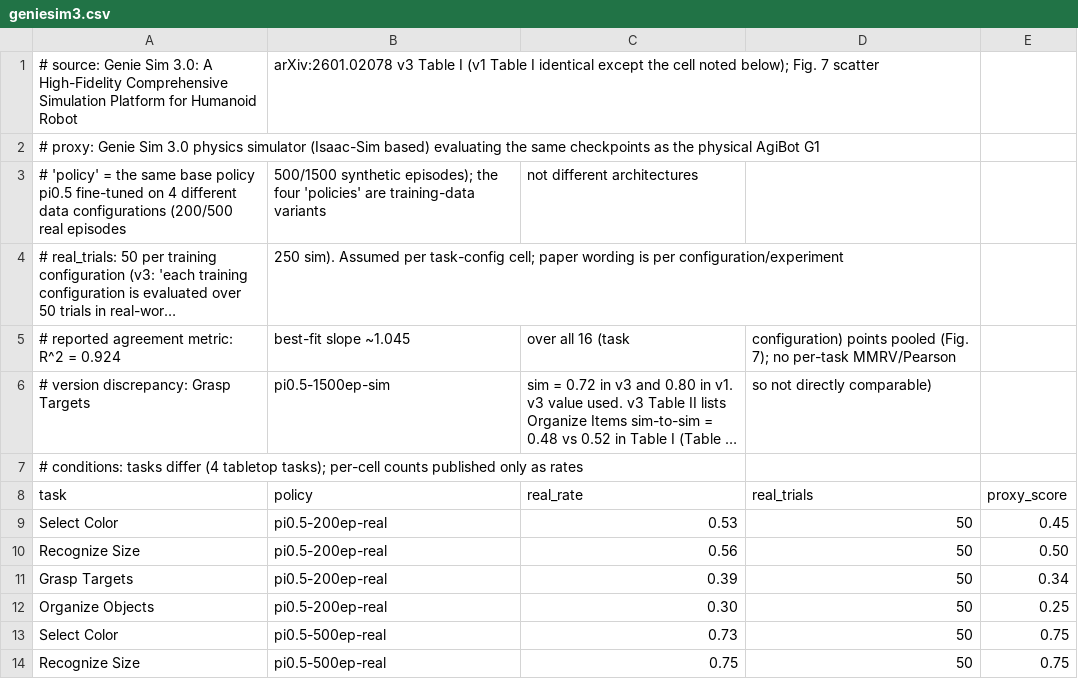
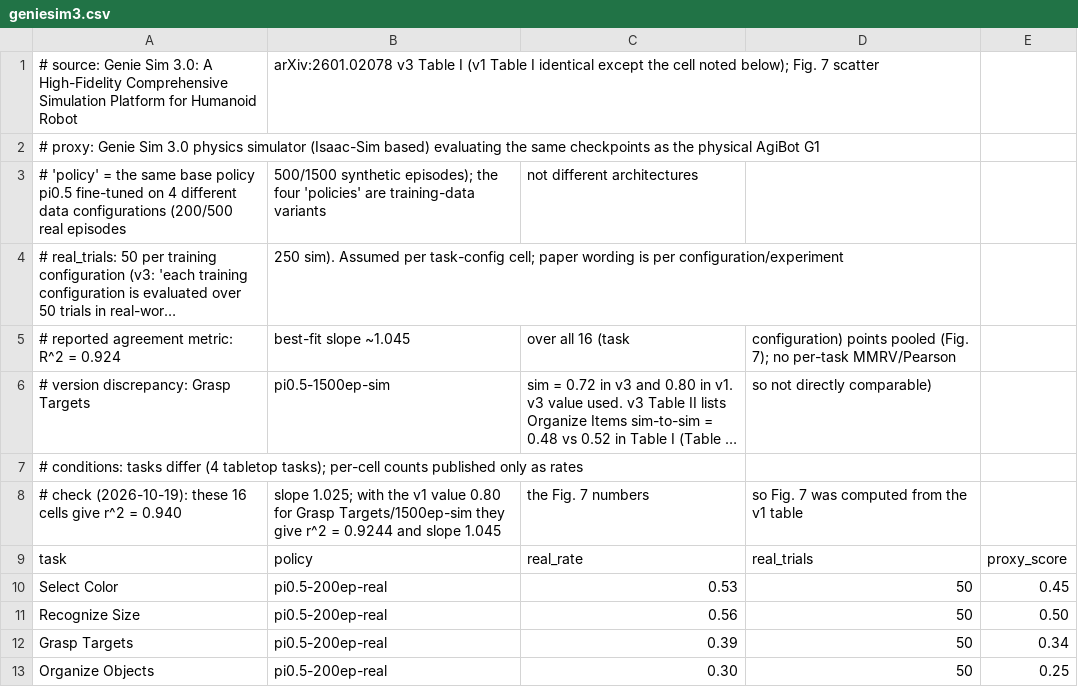
Before and after one commit to Dirobots/proxyrank, a CSV file: casestudies/data/geniesim3.csv, drawn as a sheet; only a part is shown; the shorter side is filled out with more unchanged rows; long unchanged cells end in ….

```diff
--- a/casestudies/data/geniesim3.csv
+++ b/casestudies/data/geniesim3.csv
@@ -7,2 +7,3 @@
 # conditions: tasks differ (4 tabletop tasks); per-cell counts published only as rates
+# check (2026-10-19): these 16 cells give r^2 = 0.940, slope 1.025; with the v1 value 0.80 for Grasp Targets/1500ep-sim they give r^2 = 0.9244 and slope 1.045, the Fig. 7 numbers, so Fig. 7 was computed from the v1 table
 task,policy,real_rate,real_trials,proxy_score
```
Also changed, not shown: casestudies/data/gsworld.csv, casestudies/data/robolab.csv, 6 other files.
